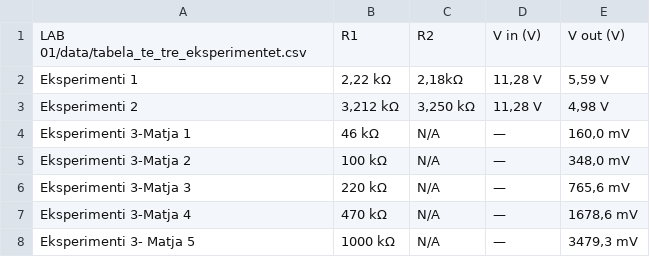
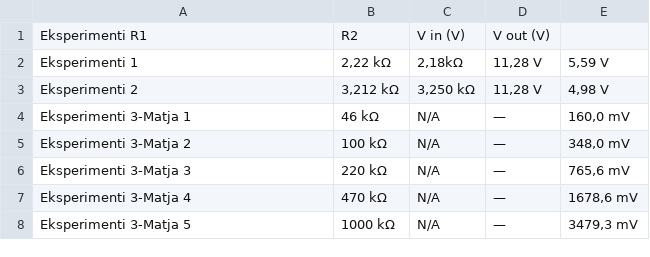
Before and after one commit to ArlindaCS/Elektronika_FSHK, a CSV file: LAB 01/LAB 01/data/tabela_te_tre_eksperimentet.csv, drawn as a sheet; removed rows and columns are numbered as before the commit, all else as after; the diff names each change by its address in the sheet, - before the commit and + after, or states it on an @@ line.

Commit message:
Update tabela_te_tre_eksperimentet.csv

```diff
--- a/LAB 01/LAB 01/data/tabela_te_tre_eksperimentet.csv
+++ b/LAB 01/LAB 01/data/tabela_te_tre_eksperimentet.csv
-row 1: LAB 01/data/tabela_te_tre_eksperimentet.csv | R1 | R2 | V in (V) | V out (V)
+row 1: Eksperimenti R1 | R2 | V in (V) | V out (V)
-A8: Eksperimenti 3- Matja 5
+A8: Eksperimenti 3-Matja 5
```
